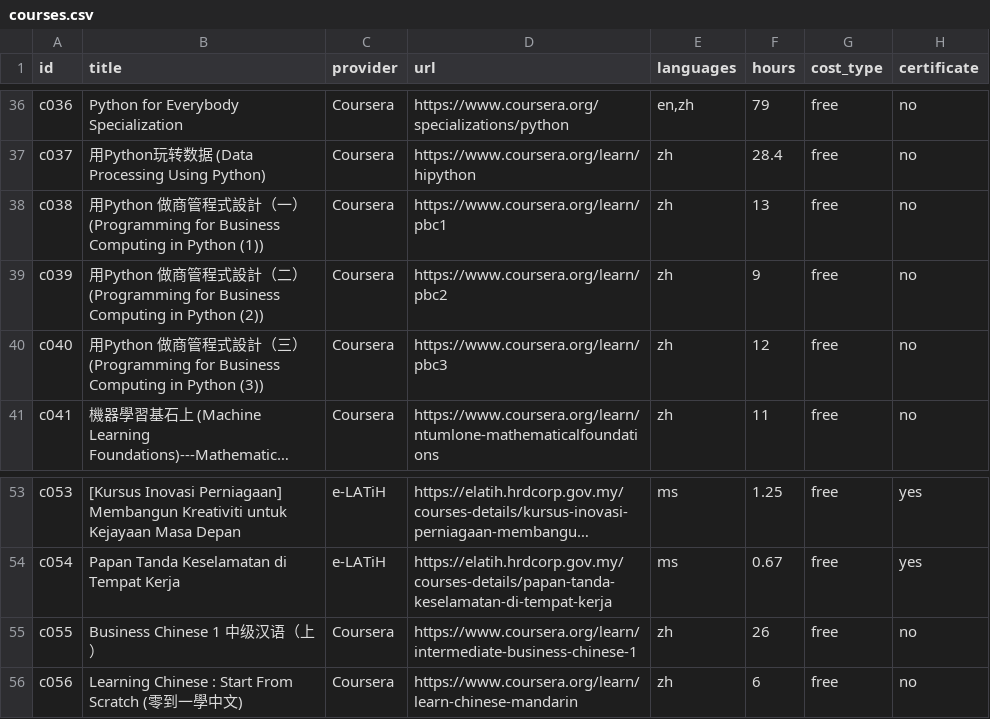
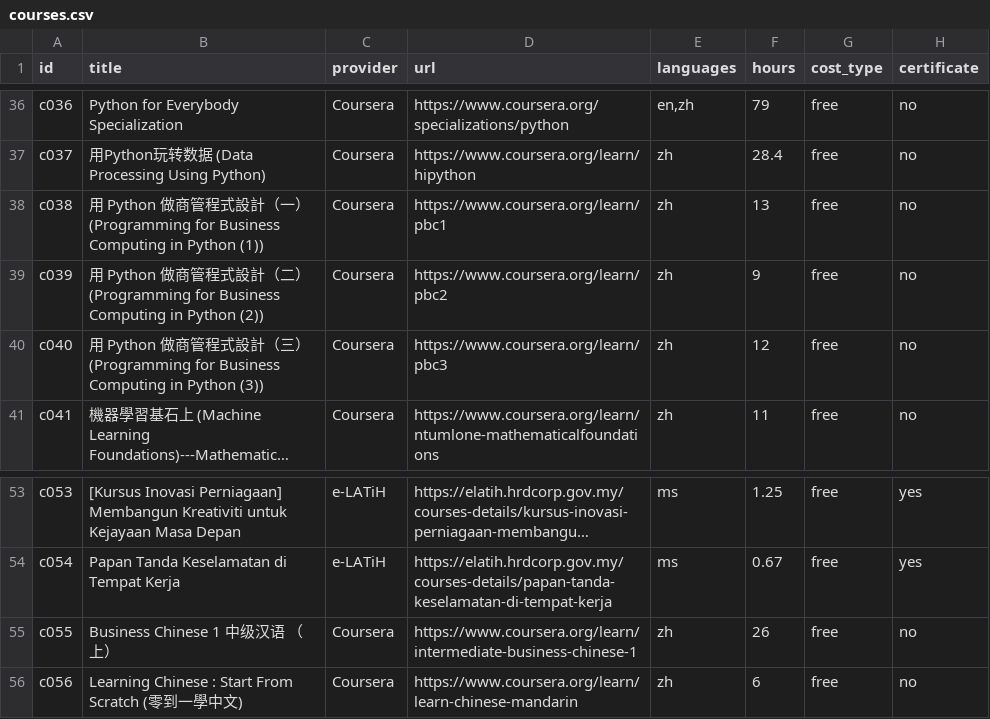
Before and after one commit to Jie-coder/hoo-lee-sheet-sdc2026, a CSV file: data/courses.csv, drawn as a sheet; only a part is shown, gaps mark what is left out; long unchanged cells end in …; the diff names each change by its address in the sheet, - before the commit and + after, or states it on an @@ line.

Commit message:
Match ZH course titles exactly to live Coursera page titles (c038-c040, c055)

```diff
--- a/data/courses.csv
+++ b/data/courses.csv
-B38 (title): 用Python 做…
+B38 (title): 用 Python 做…
-B39 (title): 用Python 做…
+B39 (title): 用 Python 做…
-B40 (title): 用Python 做…
+B40 (title): 用 Python 做…
-B55 (title): Business Chinese 1 中级汉语（上）
+B55 (title): Business Chinese 1 中级汉语 （上）
```
Also changed, not shown: 1 other file.
